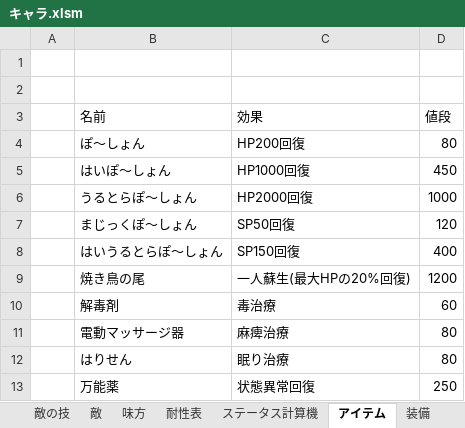
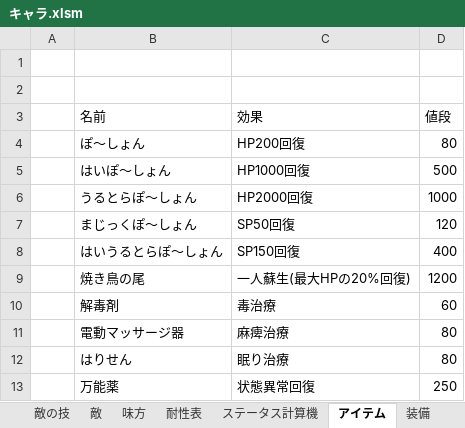
Before and after one commit to saltori/Charlotte-quest, an Excel workbook: 資料/キャラ.xlsm, sheet アイテム, drawn as a sheet; values as stored, in another font and other column widths than the file's, no borders; charts and pictures not drawn; the diff names each change by its address in the sheet, - before the commit and + after, or states it on an @@ line.

```diff
--- a/資料/キャラ.xlsm (sheet アイテム)
+++ b/資料/キャラ.xlsm (sheet アイテム)
-D5 (値段): 450
+D5 (値段): 500
```
Also changed, not shown: sheet 経験値, sheet 装備, charts or pictures.
